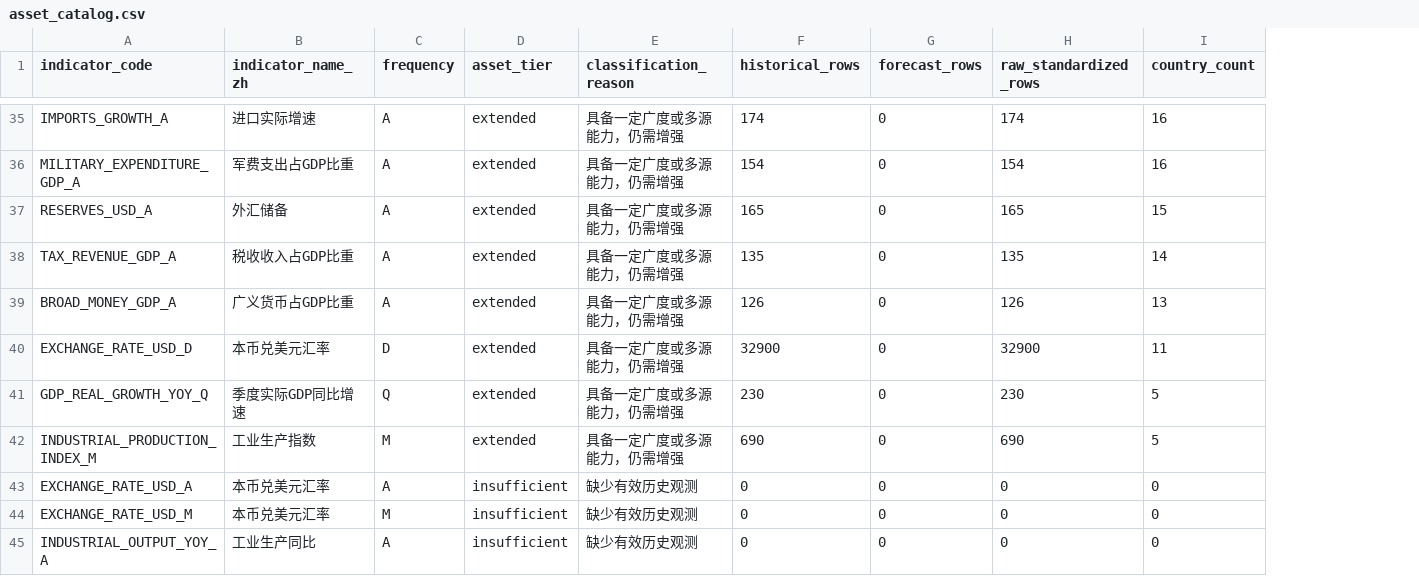
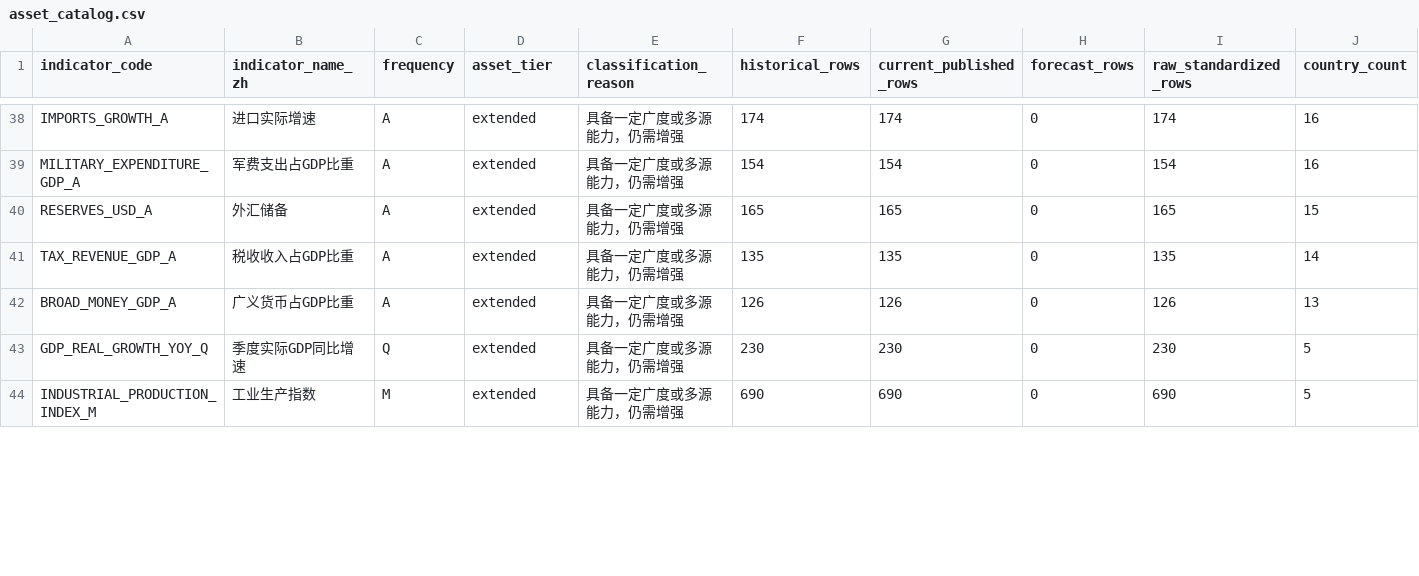
Before and after one commit to tianhaonan510-spec/EconAtlas, a CSV file: metadata/asset_catalog.csv, drawn as a sheet; only a part is shown, gaps mark what is left out; removed rows and columns are numbered as before the commit, all else as after; rows hold the shown columns only; the diff covers the shown part only; the diff names each change by its address in the sheet, - before the commit and + after, or states it on an @@ line.

```diff
--- a/metadata/asset_catalog.csv
+++ b/metadata/asset_catalog.csv
+column G (current_published_rows), rows 38-44: 174 | 154 | 165 | 135 | 126 | 230 | 690
-row 40: EXCHANGE_RATE_USD_D | 本币兑美元汇率 | D | extended | 具备一定广度或多源能力，仍需增强 | 32900 | 0 | 32900 | 11
-row 43: EXCHANGE_RATE_USD_A | 本币兑美元汇率 | A | insufficient | 缺少有效历史观测 | 0 | 0 | 0 | 0
-row 44: EXCHANGE_RATE_USD_M | 本币兑美元汇率 | M | insufficient | 缺少有效历史观测 | 0 | 0 | 0 | 0
-row 45: INDUSTRIAL_OUTPUT_YOY_A | 工业生产同比 | A | insufficient | 缺少有效历史观测 | 0 | 0 | 0 | 0
```
Also changed, not shown: 6 added rows, 2 removed rows and 18 edited cells elsewhere in this file, audit/series_audit.csv, audit/status_semantics.csv, 43 other files.
